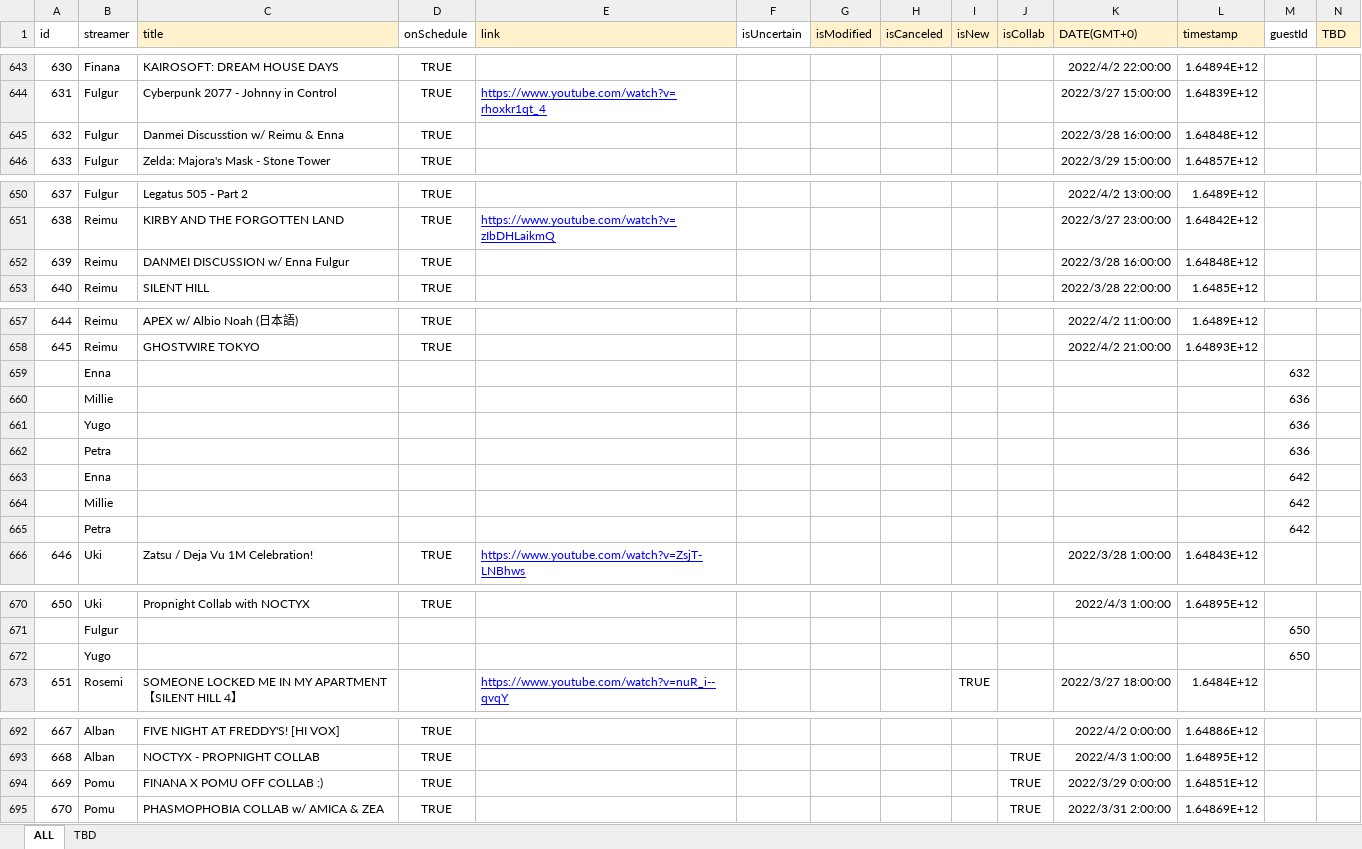
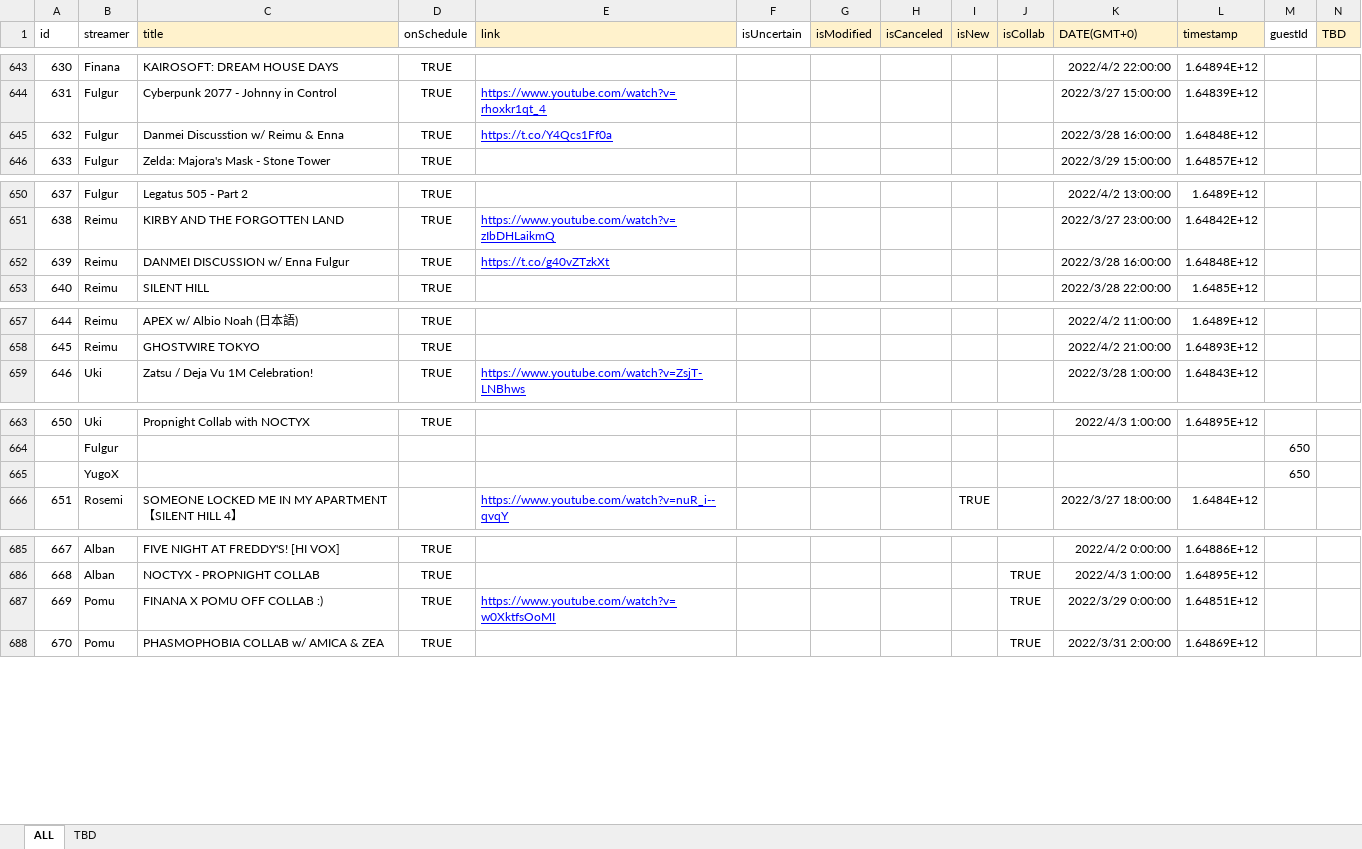
Before and after one commit to v4724/nijisanji-schedule, an Excel workbook: docs/assets/docs/Schedule.xlsx, sheet ALL, drawn as a sheet; only a part is shown, gaps mark what is left out; values as stored, in another font and other column widths than the file's, no borders; charts and pictures not drawn; removed rows and columns are numbered as before the commit, all else as after; rows hold the shown columns only; the diff covers the shown part only; the diff names each change by its address in the sheet, - before the commit and + after, or states it on an @@ line.

```diff
--- a/docs/assets/docs/Schedule.xlsx (sheet ALL)
+++ b/docs/assets/docs/Schedule.xlsx (sheet ALL)
-E645 (link): (empty)
+E645 (link): https://t.co/Y4Qcs1Ff0a
-E652 (link): (empty)
+E652 (link): https://t.co/g40vZTzkXt
-row 659:  | Enna |  |  |  |  |  |  |  |  |  |  | 632
-row 660:  | Millie |  |  |  |  |  |  |  |  |  |  | 636
-row 661:  | Yugo |  |  |  |  |  |  |  |  |  |  | 636
-row 662:  | Petra |  |  |  |  |  |  |  |  |  |  | 636
-row 663:  | Enna |  |  |  |  |  |  |  |  |  |  | 642
-row 664:  | Millie |  |  |  |  |  |  |  |  |  |  | 642
-row 665:  | Petra |  |  |  |  |  |  |  |  |  |  | 642
-B665 (streamer): Yugo
+B665 (streamer): YugoX
-E687 (link): (empty)
+E687 (link): https://www.youtube.com/watch?v=w0XktfsOoMI
```
Also changed, not shown: 39 added rows and 121 hidden or unhidden rows elsewhere in this sheet, formulas that keep their value, src/assets/docs/Schedule.xlsx, 6 other files.
